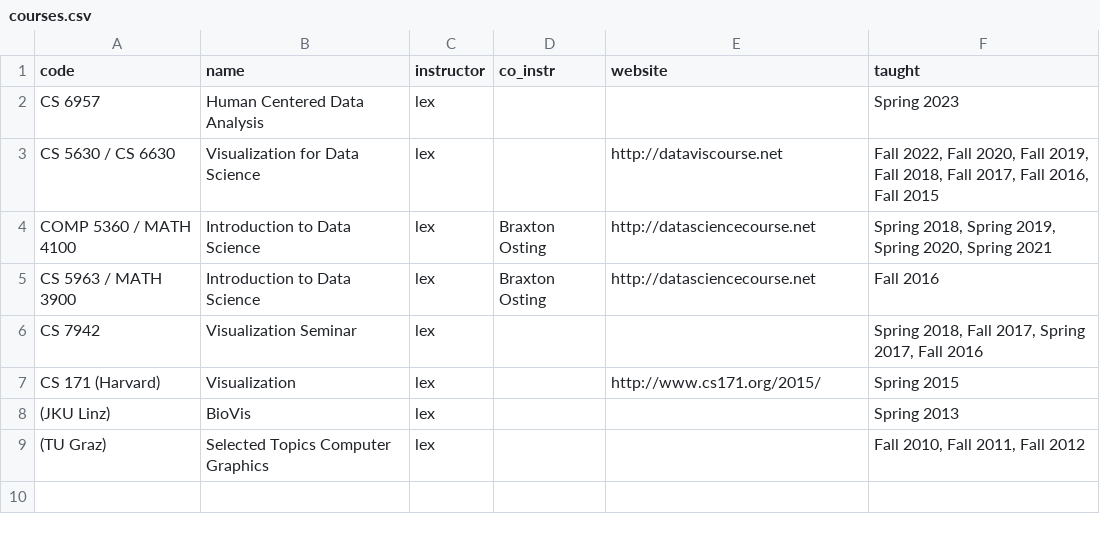
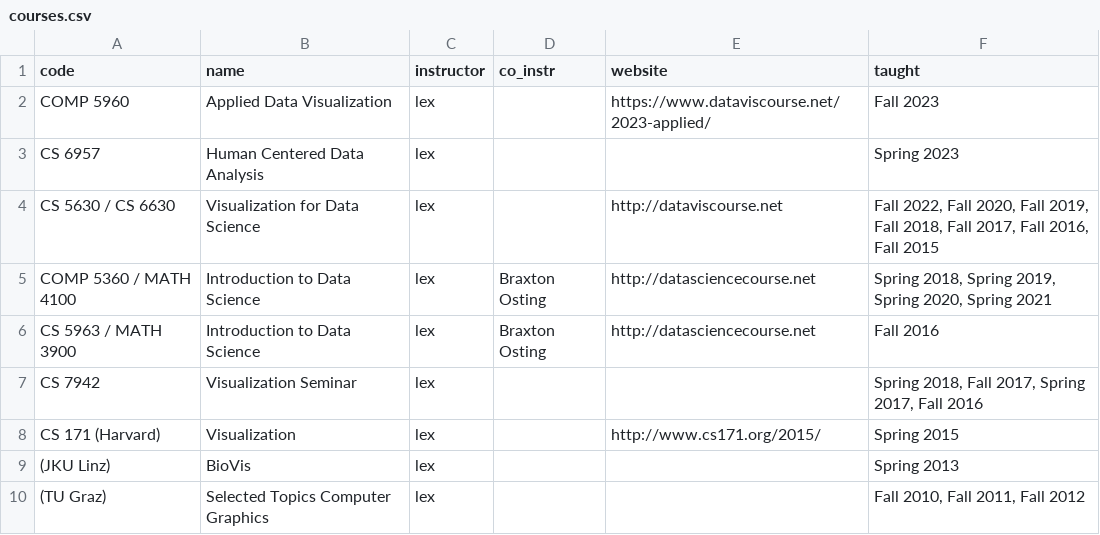
Before and after one commit to zubaer-ahammed/MUIDSI-University-of-Missouri, a CSV file: _data/courses.csv, drawn as a sheet; the diff names each change by its address in the sheet, - before the commit and + after, or states it on an @@ line.

```diff
--- a/_data/courses.csv
+++ b/_data/courses.csv
+row 2: COMP 5960 | Applied Data Visualization | lex |  | https://www.dataviscourse.net/2023-applied/ | Fall 2023
```
Also changed, not shown: 8 other files.
